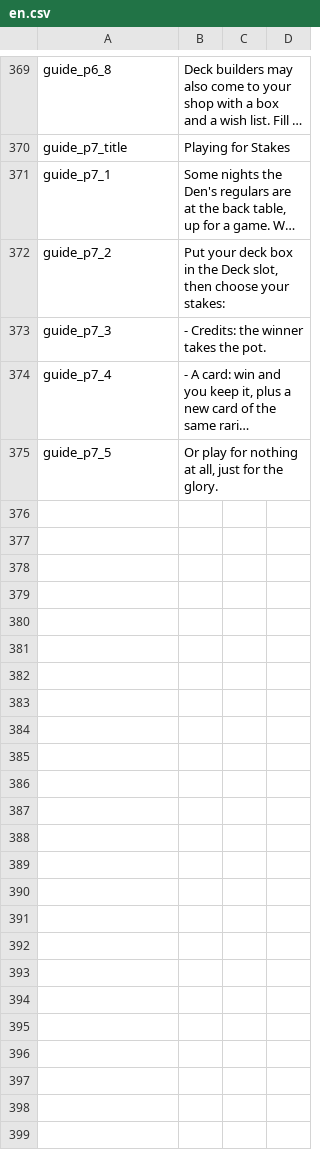
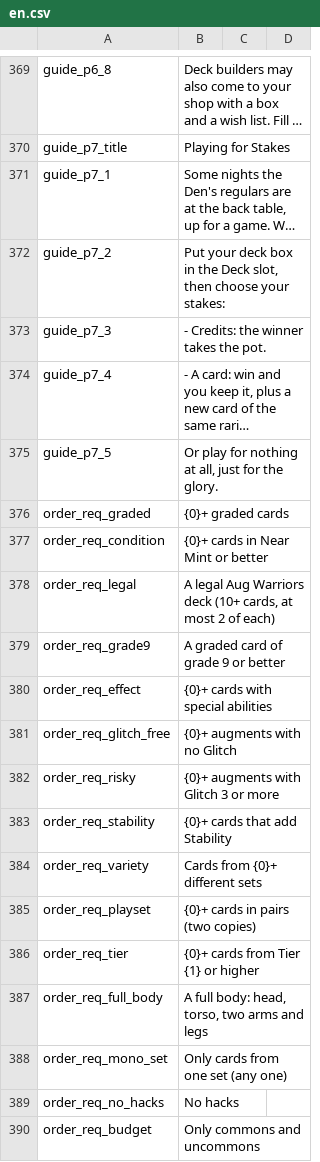
Before and after one commit to dysonzed/Zams-Collectibles, a CSV file: Localization/en.csv, drawn as a sheet; only a part is shown, gaps mark what is left out; long unchanged cells end in …; the diff names each change by its address in the sheet, - before the commit and + after, or states it on an @@ line.

```diff
--- a/Localization/en.csv
+++ b/Localization/en.csv
+row 376: order_req_graded | {0}+ graded cards
+row 377: order_req_condition | {0}+ cards in Near Mint or better
+row 378: order_req_legal | A legal Aug Warriors deck (10+ cards, at most 2 of each)
+row 379: order_req_grade9 | A graded card of grade 9 or better
+row 380: order_req_effect | {0}+ cards with special abilities
+row 381: order_req_glitch_free | {0}+ augments with no Glitch
+row 382: order_req_risky | {0}+ augments with Glitch 3 or more
+row 383: order_req_stability | {0}+ cards that add Stability
+row 384: order_req_variety | Cards from {0}+ different sets
+row 385: order_req_playset | {0}+ cards in pairs (two copies)
+row 386: order_req_tier | {0}+ cards from Tier {1} or higher
+row 387: order_req_full_body | A full body: head, torso, two arms and legs
+row 388: order_req_mono_set | Only cards from one set (any one)
+row 389: order_req_no_hacks | No hacks
+row 390: order_req_budget | Only commons and uncommons
```
Also changed, not shown: Localization/zh.csv, 1 other file.
